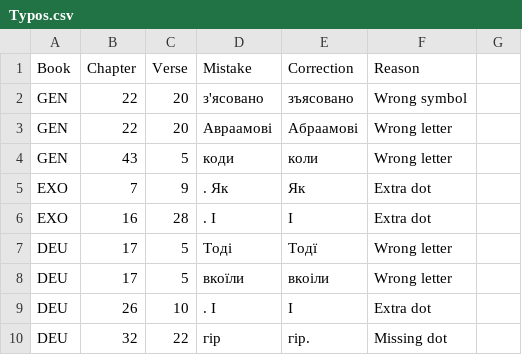
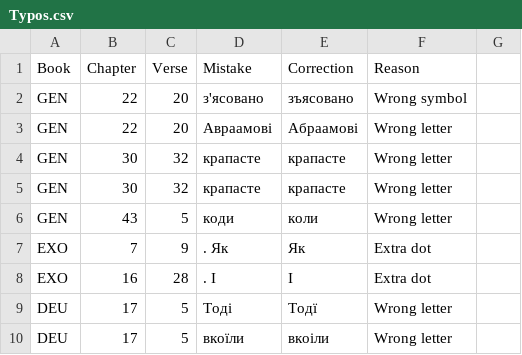
Before and after one commit to seesmof/Biblija-Kulisha, a CSV file: docs/Checks/Typos.csv, drawn as a sheet; only a part is shown; the shorter side is filled out with more unchanged rows.

Commit message:
feat: GEN 30 32 check

```diff
--- a/docs/Checks/Typos.csv
+++ b/docs/Checks/Typos.csv
@@ -3,2 +3,4 @@ GEN,22,20,з'ясовано,зъясовано,Wrong symbol
 GEN,22,20,Авраамові,Абраамові,Wrong letter
+GEN,30,32,крапаcте,крапасте,Wrong letter
+GEN,30,32,крапаcте,крапасте,Wrong letter
 GEN,43,5,коди,коли,Wrong letter
```
Also changed, not shown: 1 other file.
